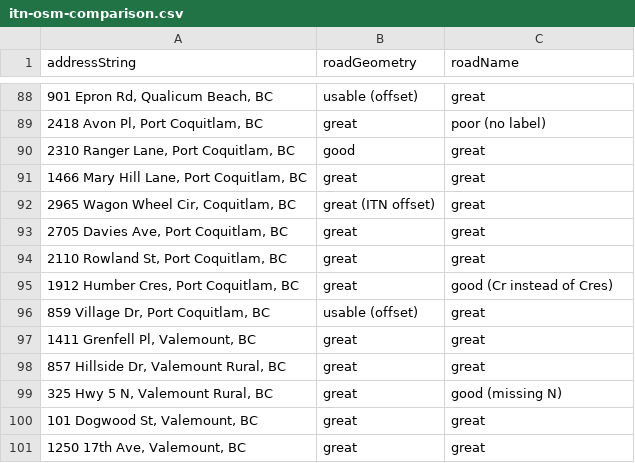
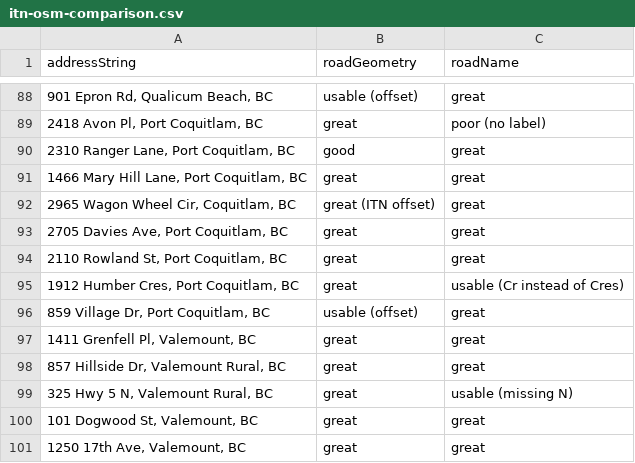
Before and after one commit to bcgov/ols-devkit, a CSV file: itn-osm-comparison.csv, drawn as a sheet; only a part is shown, gaps mark what is left out.

Commit message:
Update itn-osm-comparison.csv

```diff
--- a/itn-osm-comparison.csv
+++ b/itn-osm-comparison.csv
@@ -94,3 +94,3 @@ addressString,roadGeometry,roadName
 "2110 Rowland St, Port Coquitlam, BC",great,great
-"1912 Humber Cres, Port Coquitlam, BC",great,good (Cr instead of Cres)
+"1912 Humber Cres, Port Coquitlam, BC",great,usable (Cr instead of Cres)
 "859 Village Dr, Port Coquitlam, BC",usable (offset),great
@@ -98,3 +98,3 @@ addressString,roadGeometry,roadName
 "857 Hillside Dr, Valemount Rural, BC",great,great
-"325 Hwy 5 N, Valemount Rural, BC",great,good (missing N)
+"325 Hwy 5 N, Valemount Rural, BC",great,usable (missing N)
 "101 Dogwood St, Valemount, BC",great,great
```
